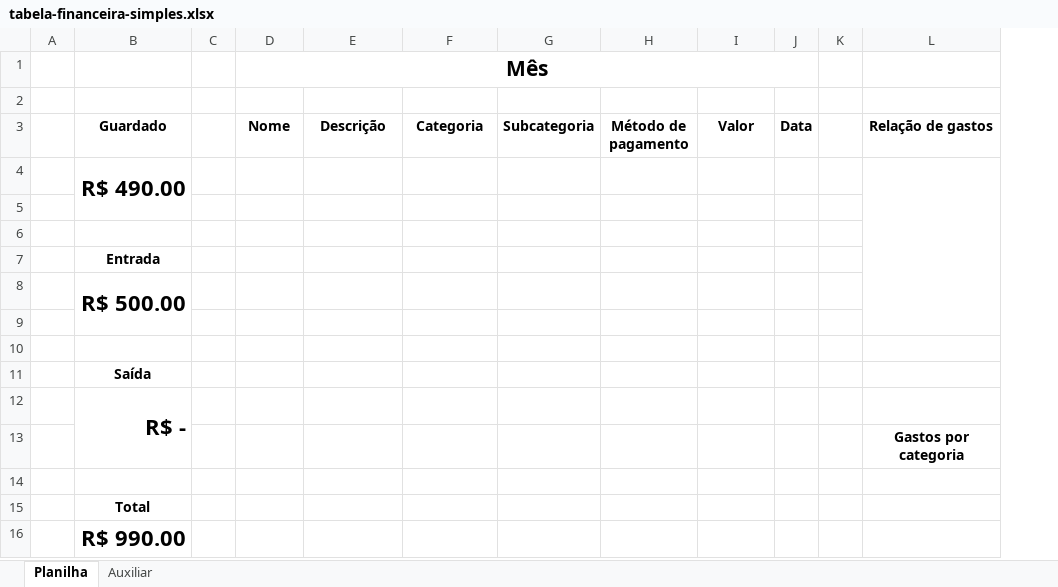
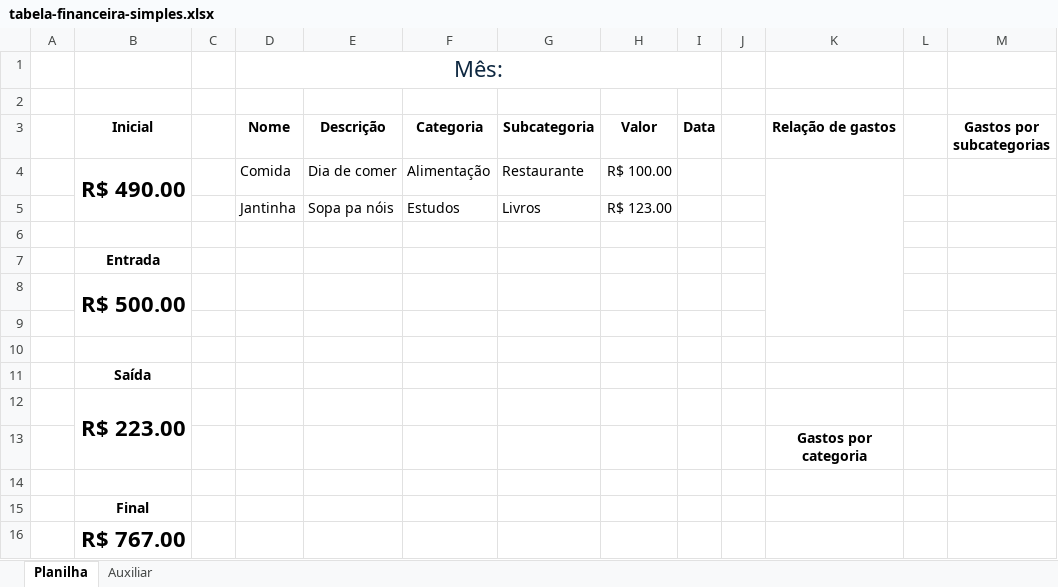
Before and after one commit to luisfernandoalima/projetos-excel, an Excel workbook: tabela-financeira/tabela-financeira-simples.xlsx, sheet Planilha, drawn as a sheet; values as stored, in another font and other column widths than the file's, no borders; charts and pictures not drawn; removed rows and columns are numbered as before the commit, all else as after; the diff names each change by its address in the sheet, - before the commit and + after, or states it on an @@ line.

```diff
--- a/tabela-financeira/tabela-financeira-simples.xlsx (sheet Planilha)
+++ b/tabela-financeira/tabela-financeira-simples.xlsx (sheet Planilha)
-column H (Método de pagamento), empty
+column L, empty
+column M (Gastos por subcategorias), empty
-D1 (Nome): Mês
+D1 (Nome): Mês:
@@ D1 bold: on → off, text colour: black → #0E2841, text size: larger @@
-B3: Guardado
+B3: Inicial
-row 4:  | R$ 490.00
-row 4: (empty)
+row 4:  | R$ 490.00 |  | Comida | Dia de comer | Alimentação | Restaurante | R$ 100.00
+B4:B5 merged
+K4:K9 merged
+row 5:  |  |  | Jantinha | Sopa pa nóis | Estudos | Livros | R$ 123.00
-B12 (Inicial): R$ -
+B12 (Inicial): R$ 223.00
-B15 (Inicial): Total
+B15 (Inicial): Final
-B16 (Inicial): R$ 990.00
+B16 (Inicial): R$ 767.00
```
Also changed, not shown: sheet Auxiliar, charts or pictures.
